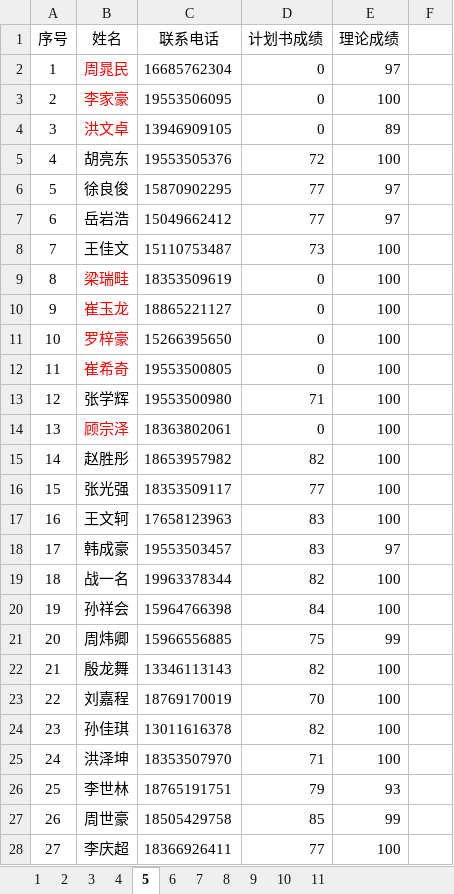
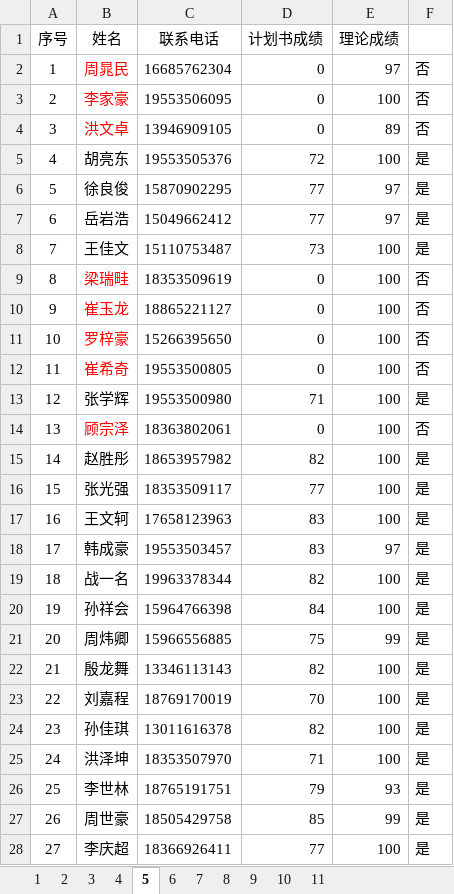
Before and after one commit to sleephea/score, an Excel workbook: RawData/五期成绩上传版.xlsx, sheet 5, drawn as a sheet; only a part is shown; values as stored, in another font and other column widths than the file's, no borders; the diff covers the shown part only; the diff names each change by its address in the sheet, - before the commit and + after, or states it on an @@ line.

```diff
--- a/RawData/五期成绩上传版.xlsx (sheet 5)
+++ b/RawData/五期成绩上传版.xlsx (sheet 5)
-F2:F4: (empty)
+F2:F4: 否
-F5:F8: (empty)
+F5:F8: 是
-F9:F12: (empty)
+F9:F12: 否
-F13: (empty)
+F13: 是
-F14: (empty)
+F14: 否
-F15:F28: (empty)
+F15:F28: 是
```
Also changed, not shown: 18 edited cells elsewhere in this sheet, sheet 9, sheet 10, sheet 7, sheet 6, sheet 4, sheet 1, 4 more sheets, RawData/3创业第5期上报人社局成绩20230226.xlsx, 5 other files.
